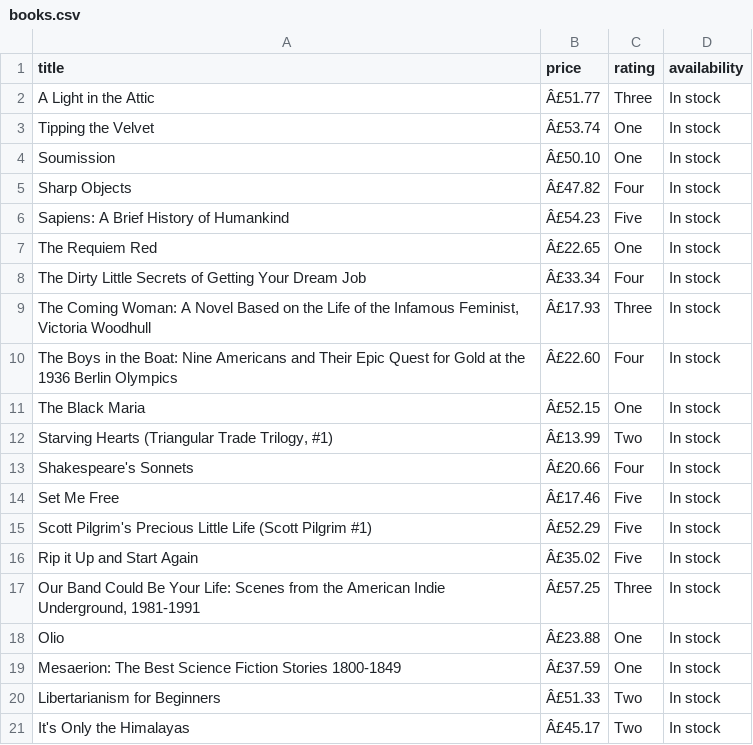
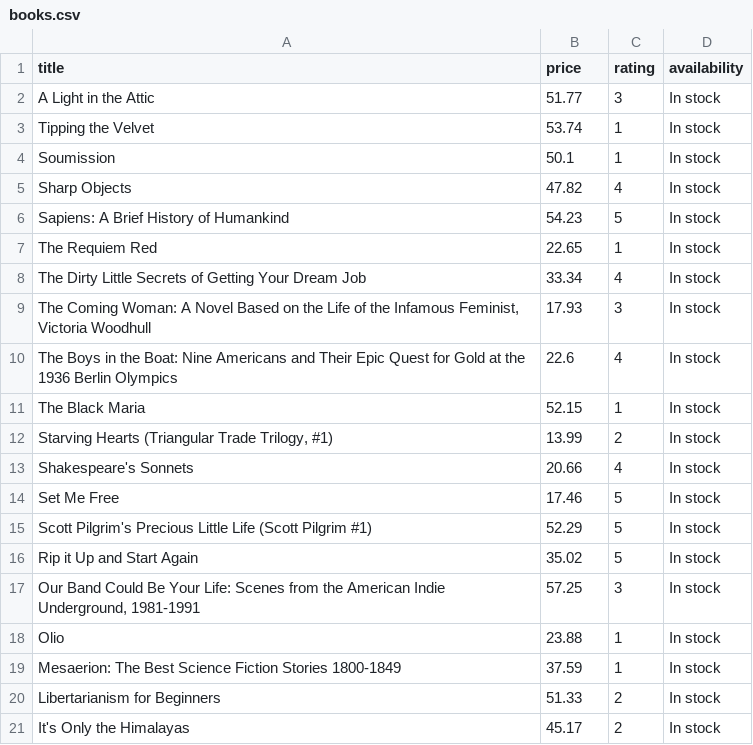
Before and after one commit to Satyam-92/Enterprise_AI_Copilot, a CSV file: data/books.csv, drawn as a sheet.

```diff
--- a/data/books.csv
+++ b/data/books.csv
@@ -1,21 +1,21 @@
 title,price,rating,availability
-A Light in the Attic,Â£51.77,Three,In stock
-Tipping the Velvet,Â£53.74,One,In stock
-Soumission,Â£50.10,One,In stock
-Sharp Objects,Â£47.82,Four,In stock
-Sapiens: A Brief History of Humankind,Â£54.23,Five,In stock
-The Requiem Red,Â£22.65,One,In stock
-The Dirty Little Secrets of Getting Your Dream Job,Â£33.34,Four,In stock
-"The Coming Woman: A Novel Based on the Life of the Infamous Feminist, Victoria Woodhull",Â£17.93,Three,In stock
-The Boys in the Boat: Nine Americans and Their Epic Quest for Gold at the 1936 Berlin Olympics,Â£22.60,Four,In stock
-The Black Maria,Â£52.15,One,In stock
-"Starving Hearts (Triangular Trade Trilogy, #1)",Â£13.99,Two,In stock
-Shakespeare's Sonnets,Â£20.66,Four,In stock
-Set Me Free,Â£17.46,Five,In stock
-Scott Pilgrim's Precious Little Life (Scott Pilgrim #1),Â£52.29,Five,In stock
-Rip it Up and Start Again,Â£35.02,Five,In stock
-"Our Band Could Be Your Life: Scenes from the American Indie Underground, 1981-1991",Â£57.25,Three,In stock
-Olio,Â£23.88,One,In stock
-Mesaerion: The Best Science Fiction Stories 1800-1849,Â£37.59,One,In stock
-Libertarianism for Beginners,Â£51.33,Two,In stock
-It's Only the Himalayas,Â£45.17,Two,In stock
+A Light in the Attic,51.77,3,In stock
+Tipping the Velvet,53.74,1,In stock
+Soumission,50.1,1,In stock
+Sharp Objects,47.82,4,In stock
+Sapiens: A Brief History of Humankind,54.23,5,In stock
+The Requiem Red,22.65,1,In stock
+The Dirty Little Secrets of Getting Your Dream Job,33.34,4,In stock
+"The Coming Woman: A Novel Based on the Life of the Infamous Feminist, Victoria Woodhull",17.93,3,In stock
+The Boys in the Boat: Nine Americans and Their Epic Quest for Gold at the 1936 Berlin Olympics,22.6,4,In stock
+The Black Maria,52.15,1,In stock
+"Starving Hearts (Triangular Trade Trilogy, #1)",13.99,2,In stock
+Shakespeare's Sonnets,20.66,4,In stock
+Set Me Free,17.46,5,In stock
+Scott Pilgrim's Precious Little Life (Scott Pilgrim #1),52.29,5,In stock
+Rip it Up and Start Again,35.02,5,In stock
+"Our Band Could Be Your Life: Scenes from the American Indie Underground, 1981-1991",57.25,3,In stock
+Olio,23.88,1,In stock
+Mesaerion: The Best Science Fiction Stories 1800-1849,37.59,1,In stock
+Libertarianism for Beginners,51.33,2,In stock
+It's Only the Himalayas,45.17,2,In stock
```
Also changed, not shown: 4 other files.
